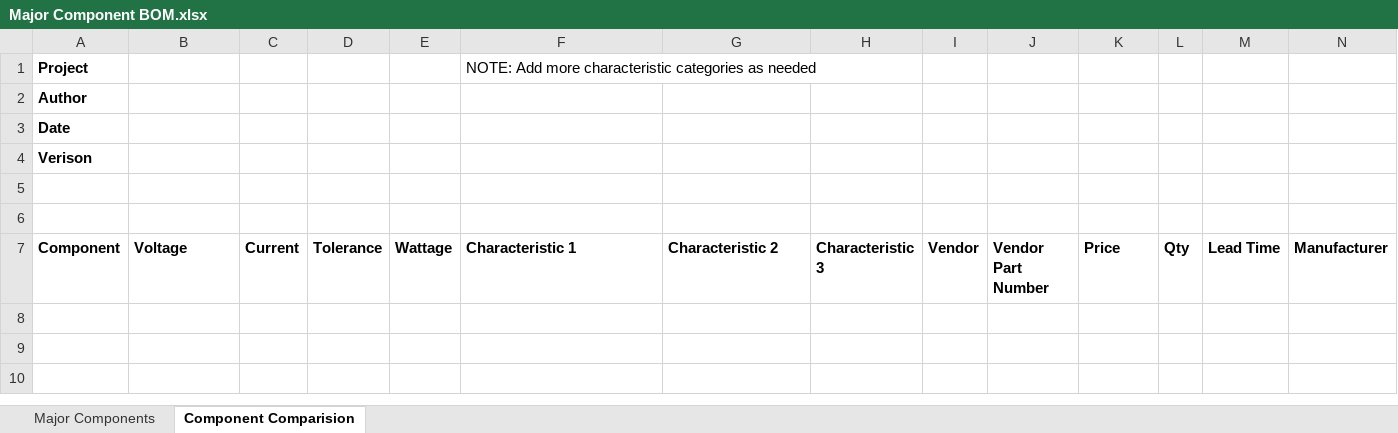
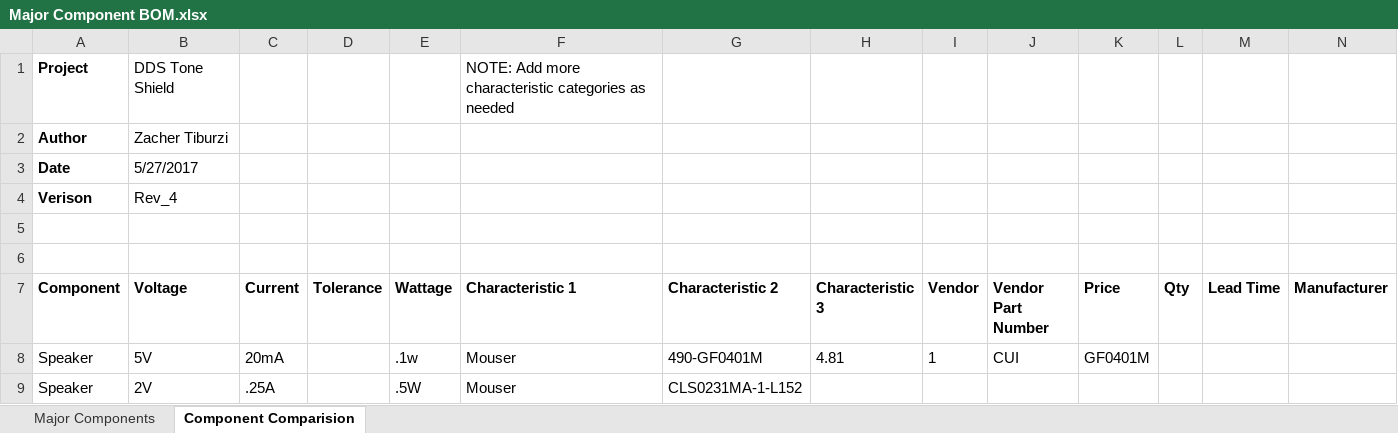
Before and after one commit to theengineeraccelerator/Arduino-DDS, an Excel workbook: 2 Architecture/Major Component BOM.xlsx, sheet Component Comparision, drawn as a sheet; only a part is shown; values as stored, in another font and other column widths than the file's, no borders; rows hold the shown columns only; the diff names each change by its address in the sheet, - before the commit and + after, or states it on an @@ line.

```diff
--- a/2 Architecture/Major Component BOM.xlsx (sheet Component Comparision)
+++ b/2 Architecture/Major Component BOM.xlsx (sheet Component Comparision)
-B1 (Voltage): (empty)
+B1 (Voltage): DDS Tone Shield
-B2 (Voltage): (empty)
+B2 (Voltage): Zacher Tiburzi
-B3 (Voltage): (empty)
+B3 (Voltage): 5/27/2017
-B4 (Voltage): (empty)
+B4 (Voltage): Rev_4
+row 8: Speaker | 5V | 20mA |  | .1w | Mouser | 490-GF0401M | 4.81 | 1 | CUI | GF0401M
+row 9: Speaker | 2V | .25A |  | .5W | Mouser | CLS0231MA-1-L152
```
Also changed, not shown: sheet Major Components, 2 Architecture/Product Architecture.xlsx, 5 other files.
